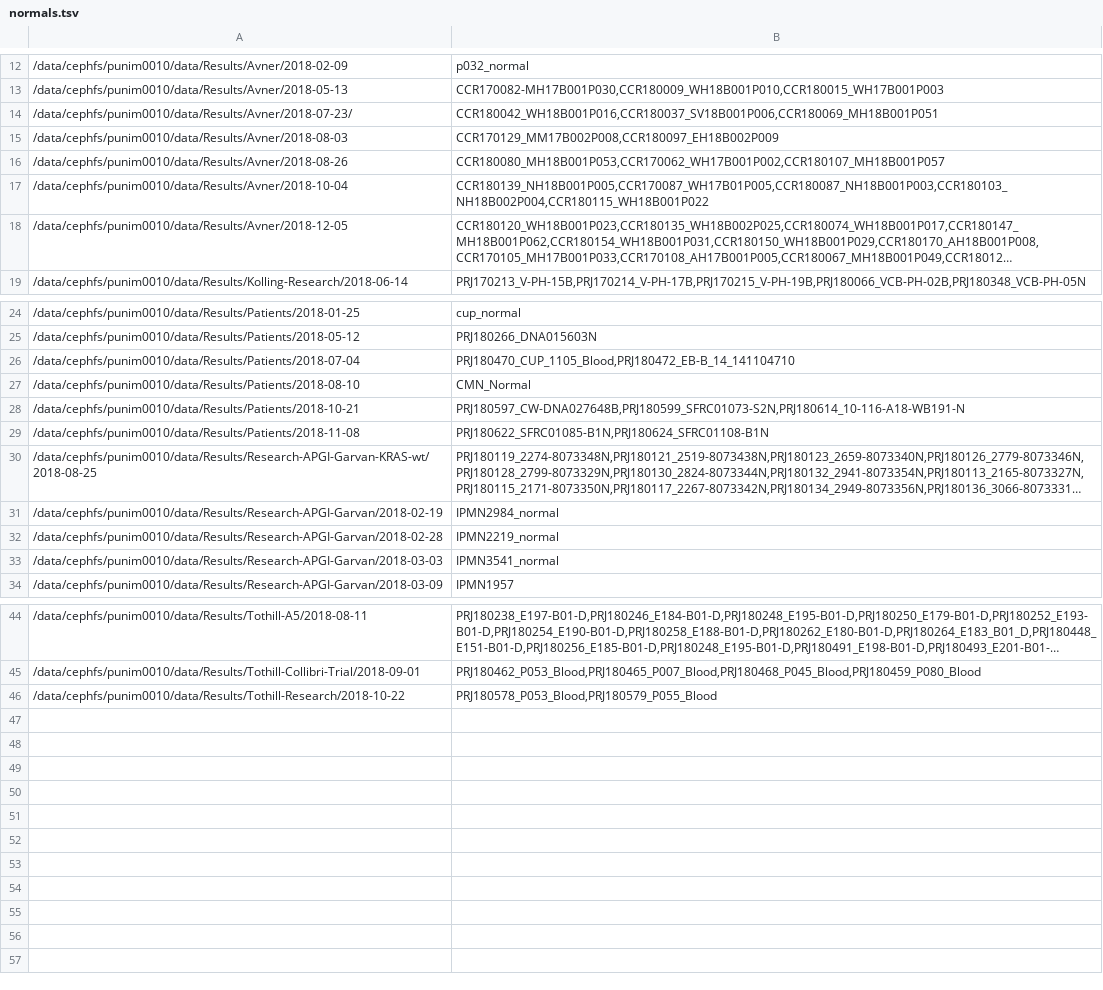
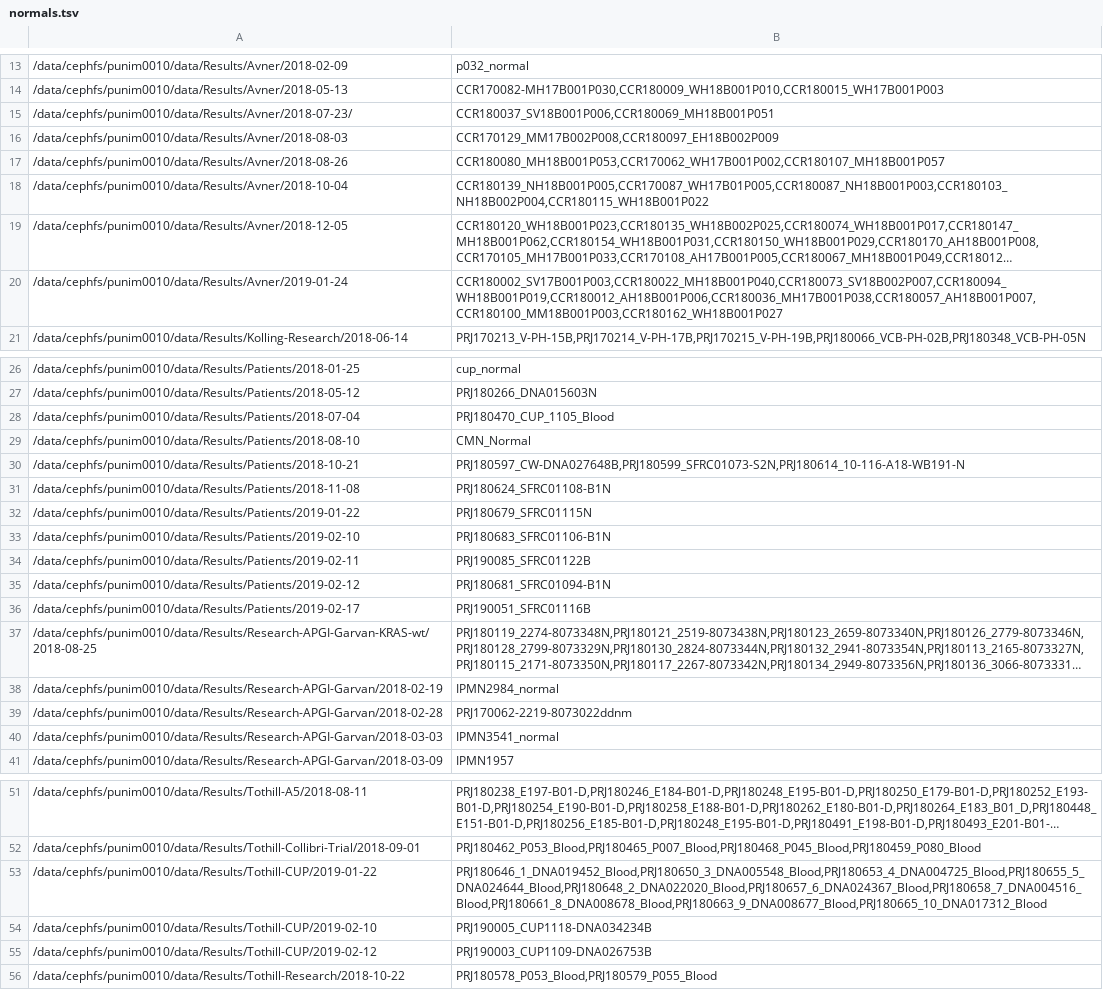
Before and after one commit to umccr/vcf_stuff, a TSV file: vcf_stuff/panel_of_normals/normals.tsv, drawn as a sheet; only a part is shown, gaps mark what is left out; long unchanged cells end in …; addresses are those after the commit; the diff covers the shown part only; the diff names each change by its address in the sheet, - before the commit and + after, or states it on an @@ line.

Commit message:
Update normals

```diff
--- a/vcf_stuff/panel_of_normals/normals.tsv
+++ b/vcf_stuff/panel_of_normals/normals.tsv
-B15: CCR180042_WH18B001P016,CCR180037_SV18B001P006,CCR180069_MH18B001P051
+B15: CCR180037_SV18B001P006,CCR180069_MH18B001P051
+row 20: /data/cephfs/punim0010/data/Results/Avner/2019-01-24 | CCR180002_SV17B001P003,CCR180022_MH18B001P040,CCR180073_SV18B002P007,CCR180094_WH18B001P019,CCR180012_AH18B001P006,CCR180036_MH17B001P038,CCR180057_AH18B001P007,CCR180100_MM18B001P003,CCR180162_WH18B001P027
-B28: PRJ180470_CUP_1105_Blood,PRJ180472_EB-B_14_141104710
+B28: PRJ180470_CUP_1105_Blood
-B31: PRJ180622_SFRC01085-B1N,PRJ180624_SFRC01108-B1N
+B31: PRJ180624_SFRC01108-B1N
+row 32: /data/cephfs/punim0010/data/Results/Patients/2019-01-22 | PRJ180679_SFRC01115N
+row 33: /data/cephfs/punim0010/data/Results/Patients/2019-02-10 | PRJ180683_SFRC01106-B1N
+row 34: /data/cephfs/punim0010/data/Results/Patients/2019-02-11 | PRJ190085_SFRC01122B
+row 35: /data/cephfs/punim0010/data/Results/Patients/2019-02-12 | PRJ180681_SFRC01094-B1N
+row 36: /data/cephfs/punim0010/data/Results/Patients/2019-02-17 | PRJ190051_SFRC01116B
-B39: IPMN2219_normal
+B39: PRJ170062-2219-8073022ddnm
+row 53: /data/cephfs/punim0010/data/Results/Tothill-CUP/2019-01-22 | PRJ180646_1_DNA019452_Blood,PRJ180650_3_DNA005548_Blood,PRJ180653_4_DNA004725_Blood,PRJ180655_5_DNA024644_Blood,PRJ180648_2_DNA022020_Blood,PRJ180657_6_DNA024367_Blood,PRJ180658_7_DNA004516_Blood,PRJ180661_8_DNA008678_Blood,PRJ180663_9_DNA008677_Blood,PRJ180665_10_DNA017312_Blood
+row 54: /data/cephfs/punim0010/data/Results/Tothill-CUP/2019-02-10 | PRJ190005_CUP1118-DNA034234B
+row 55: /data/cephfs/punim0010/data/Results/Tothill-CUP/2019-02-12 | PRJ190003_CUP1109-DNA026753B
```
Also changed, not shown: 1 added row and 1 edited cell elsewhere in this file, 2 other files.
